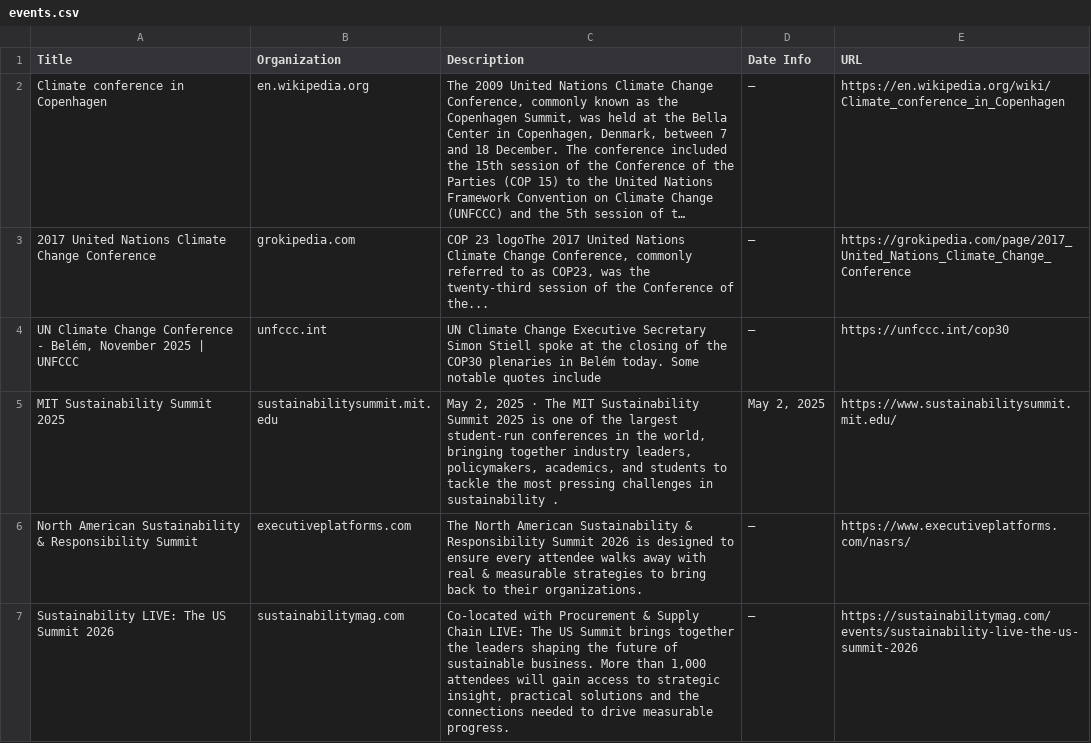
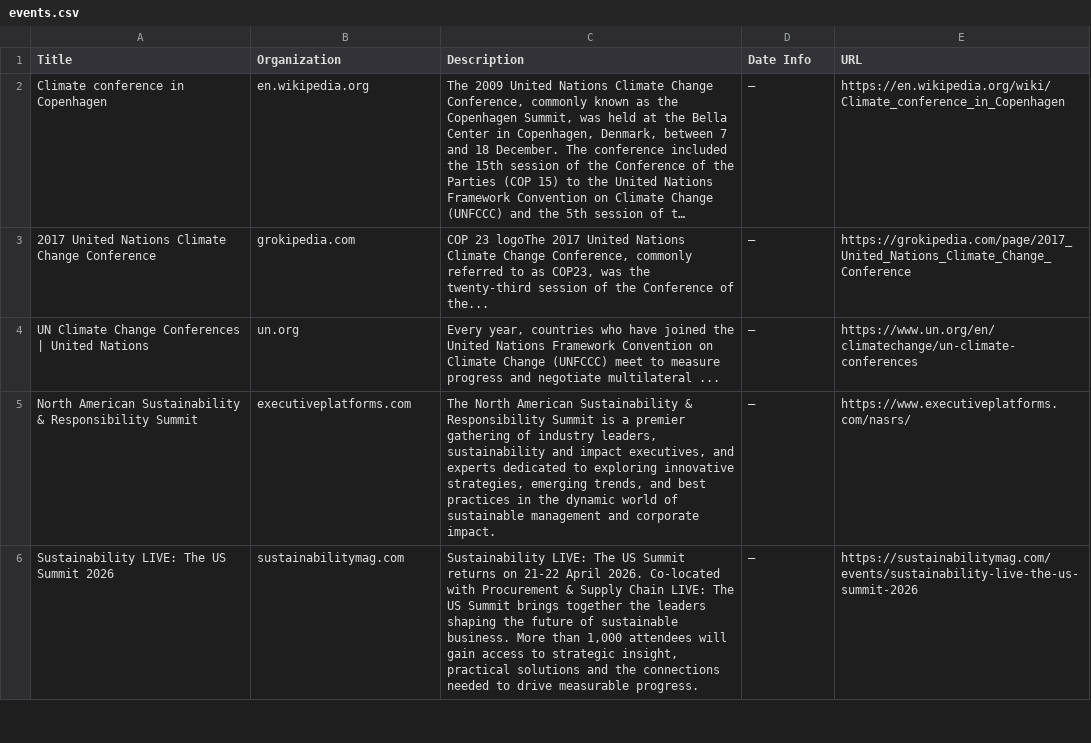
Before and after one commit to bb3292/climate-cardinals-newsletter, a CSV file: weekly_data/events.csv, drawn as a sheet; only a part is shown; long unchanged cells end in …; removed rows and columns are numbered as before the commit, all else as after; the diff covers the shown part only; the diff names each change by its address in the sheet, - before the commit and + after, or states it on an @@ line.

```diff
--- a/weekly_data/events.csv
+++ b/weekly_data/events.csv
-row 4: UN Climate Change Conference - Belém, November 2025 | UNFCCC | unfccc.int | UN Climate Change Executive Secretary Simon Stiell spoke at the closing of the COP30 plenaries in Belém today. Some notable quotes include | — | https://unfccc.int/cop30
-row 5: MIT Sustainability Summit 2025 | sustainabilitysummit.mit.edu | May 2, 2025 · The MIT Sustainability Summit 2025 is one of the largest student-run conferences in the world, bringing together industry leaders, policymakers, academics, and students to tackle the most pressing challenges in sustainability . | May 2, 2025 | https://www.sustainabilitysummit.mit.edu/
+row 4: UN Climate Change Conferences | United Nations | un.org | Every year, countries who have joined the United Nations Framework Convention on Climate Change (UNFCCC) meet to measure progress and negotiate multilateral ... | — | https://www.un.org/en/climatechange/un-climate-conferences
-C5 (Description): …Responsibility Summit 2026 is designed to ensure every attendee walks away with real & measurable strategies to bring back to their organizations.
+C5 (Description): …Responsibility Summit is a premier gathering of industry leaders, sustainability and impact executives, and experts dedicated to exploring innovative strategies, emerging trends, and best practices in the dynamic world of sustainable management and corporate impact.
-C6 (Description): Co-located with…
+C6 (Description): Sustainability LIVE: The US Summit returns on 21-22 April 2026. Co-located with…
```
Also changed, not shown: 2 added rows, 1 removed row and 9 edited cells elsewhere in this file, weekly_data/csr_reports.csv, weekly_data/experts.csv, 1 other file.
